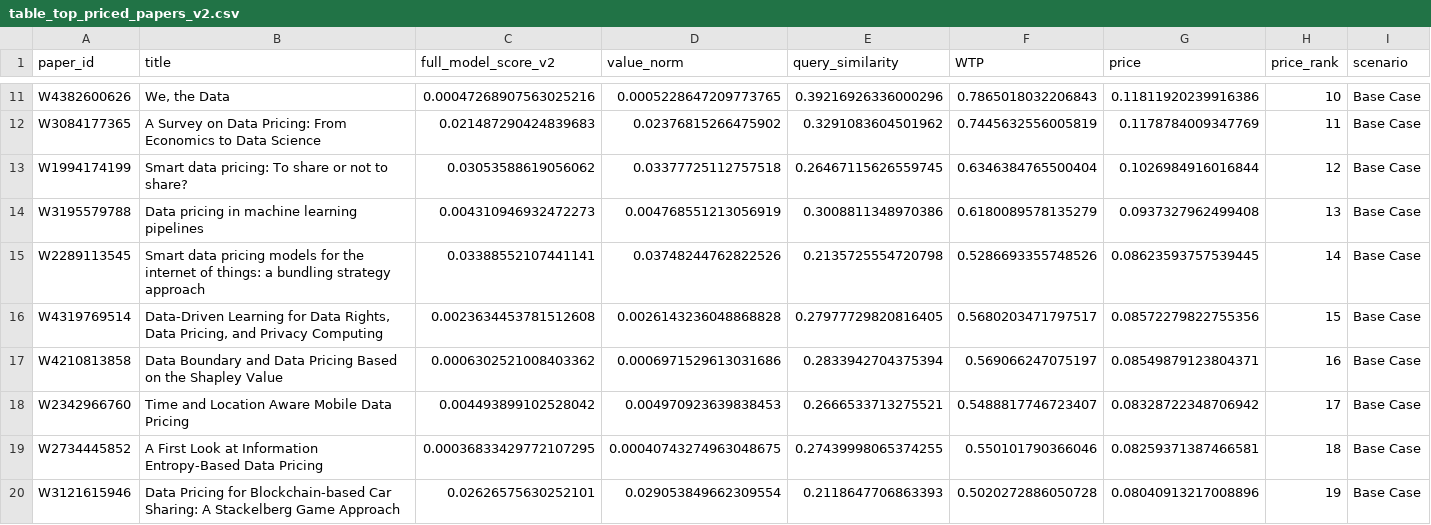
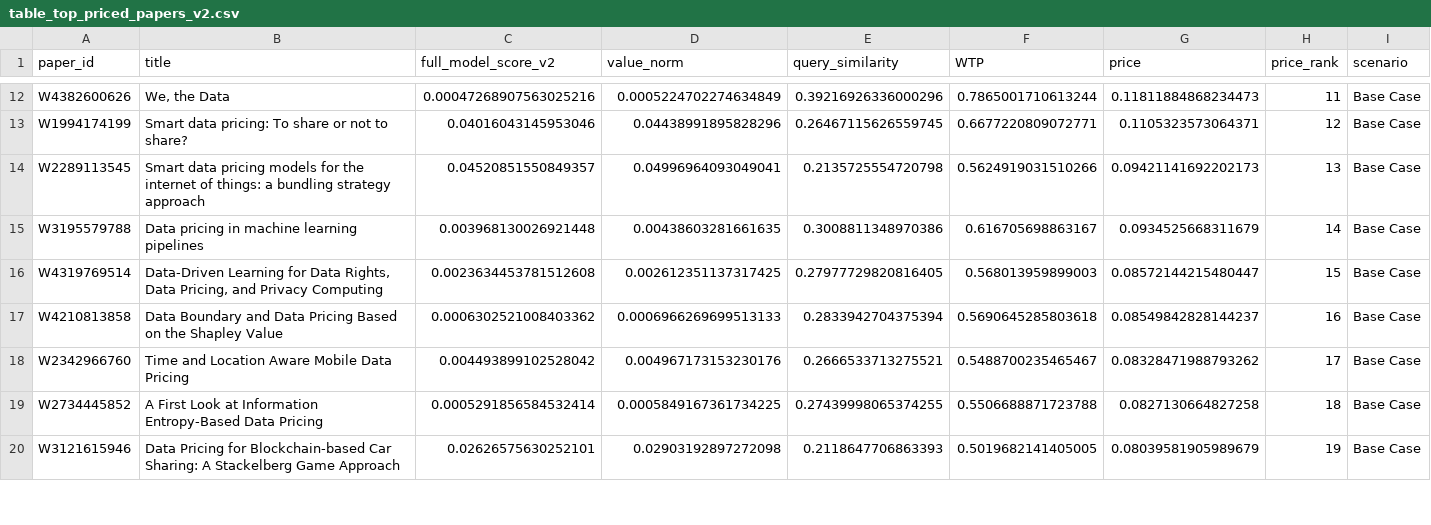
Before and after one commit to zihan23333/shujudingjia, a CSV file: results/table_top_priced_papers_v2.csv, drawn as a sheet; only a part is shown, gaps mark what is left out; removed rows and columns are numbered as before the commit, all else as after; the diff covers the shown part only; the diff names each change by its address in the sheet, - before the commit and + after, or states it on an @@ line.

```diff
--- a/results/table_top_priced_papers_v2.csv
+++ b/results/table_top_priced_papers_v2.csv
-D12 (value_norm): 0.0005228647209773765
+D12 (value_norm): 0.0005224702274634849
-F12 (WTP): 0.7865018032206843
+F12 (WTP): 0.7865001710613244
-G12 (price): 0.11811920239916386
+G12 (price): 0.11811884868234473
-H12 (price_rank): 10
+H12 (price_rank): 11
-row 12: W3084177365 | A Survey on Data Pricing: From Economics to Data Science | 0.021487290424839683 | 0.02376815266475902 | 0.3291083604501962 | 0.7445632556005819 | 0.1178784009347769 | 11 | Base Case
-C13 (full_model_score_v2): 0.03053588619056062
+C13 (full_model_score_v2): 0.04016043145953046
-D13 (value_norm): 0.03377725112757518
+D13 (value_norm): 0.04438991895828296
-F13 (WTP): 0.6346384765500404
+F13 (WTP): 0.6677220809072771
-G13 (price): 0.1026984916016844
+G13 (price): 0.1105323573064371
-row 14: W3195579788 | Data pricing in machine learning pipelines | 0.004310946932472273 | 0.004768551213056919 | 0.3008811348970386 | 0.6180089578135279 | 0.0937327962499408 | 13 | Base Case
-C14 (full_model_score_v2): 0.03388552107441141
+C14 (full_model_score_v2): 0.04520851550849357
-D14 (value_norm): 0.03748244762822526
+D14 (value_norm): 0.04996964093049041
-F14 (WTP): 0.5286693355748526
+F14 (WTP): 0.5624919031510266
-G14 (price): 0.08623593757539445
+G14 (price): 0.09421141692202173
-H14 (price_rank): 14
+H14 (price_rank): 13
+row 15: W3195579788 | Data pricing in machine learning pipelines | 0.003968130026921448 | 0.00438603281661635 | 0.3008811348970386 | 0.616705698863167 | 0.0934525668311679 | 14 | Base Case
-D16 (value_norm): 0.0026143236048868828
+D16 (value_norm): 0.002612351137317425
-F16 (WTP): 0.5680203471797517
+F16 (WTP): 0.568013959899003
-G16 (price): 0.08572279822755356
+G16 (price): 0.08572144215480447
-D17 (value_norm): 0.0006971529613031686
+D17 (value_norm): 0.0006966269699513133
-F17 (WTP): 0.569066247075197
+F17 (WTP): 0.5690645285803618
-G17 (price): 0.08549879123804371
+G17 (price): 0.08549842828144237
-D18 (value_norm): 0.004970923639838453
+D18 (value_norm): 0.004967173153230176
-F18 (WTP): 0.5488817746723407
+F18 (WTP): 0.5488700235465467
-G18 (price): 0.08328722348706942
+G18 (price): 0.08328471988793262
-C19 (full_model_score_v2): 0.00036833429772107295
+C19 (full_model_score_v2): 0.0005291856584532414
-D19 (value_norm): 0.00040743274963048675
+D19 (value_norm): 0.0005849167361734225
-F19 (WTP): 0.550101790366046
+F19 (WTP): 0.5506688871723788
-G19 (price): 0.08259371387466581
+G19 (price): 0.0827130664827258
-D20 (value_norm): 0.029053849662309554
+D20 (value_norm): 0.02903192897272098
-F20 (WTP): 0.5020272886050728
+F20 (WTP): 0.5019682141405005
-G20 (price): 0.08040913217008896
+G20 (price): 0.08039581905989679
```
Also changed, not shown: 3 added rows, 2 removed rows and 29 edited cells elsewhere in this file, llm_results_target_aligned_v2.csv, results/table_pricing_results_v2.csv, 34 other files.
